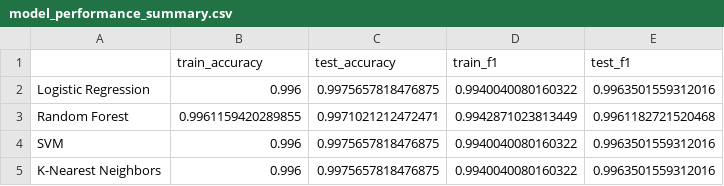
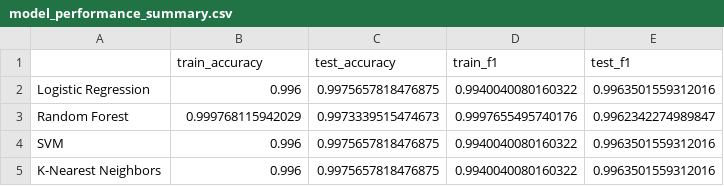
Before and after one commit to DavidTausend/bicycle_thefts_berlin, a CSV file: jupyter_notebooks/outputs/model_performance_summary.csv (was jupyter_notebooks/model_performance_summary.csv), drawn as a sheet.

Commit message:
fix training model to work with the app

```diff
--- a/jupyter_notebooks/model_performance_summary.csv
+++ b/jupyter_notebooks/outputs/model_performance_summary.csv
@@ -2,3 +2,3 @@
 Logistic Regression,0.996,0.9975657818476875,0.9940040080160322,0.9963501559312016
-Random Forest,0.9961159420289855,0.9971021212472471,0.9942871023813449,0.9961182721520468
+Random Forest,0.999768115942029,0.9973339515474673,0.9997655495740176,0.9962342274989847
 SVM,0.996,0.9975657818476875,0.9940040080160322,0.9963501559312016
```
Also changed, not shown: 1 other file.
